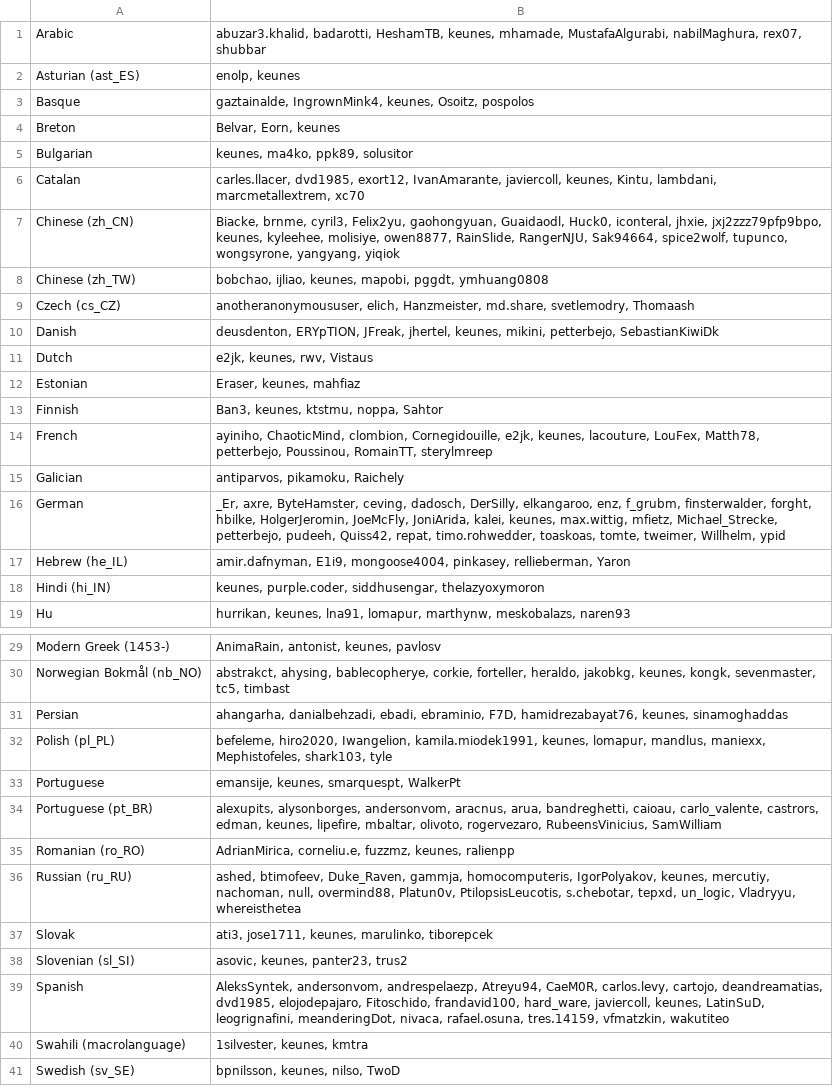
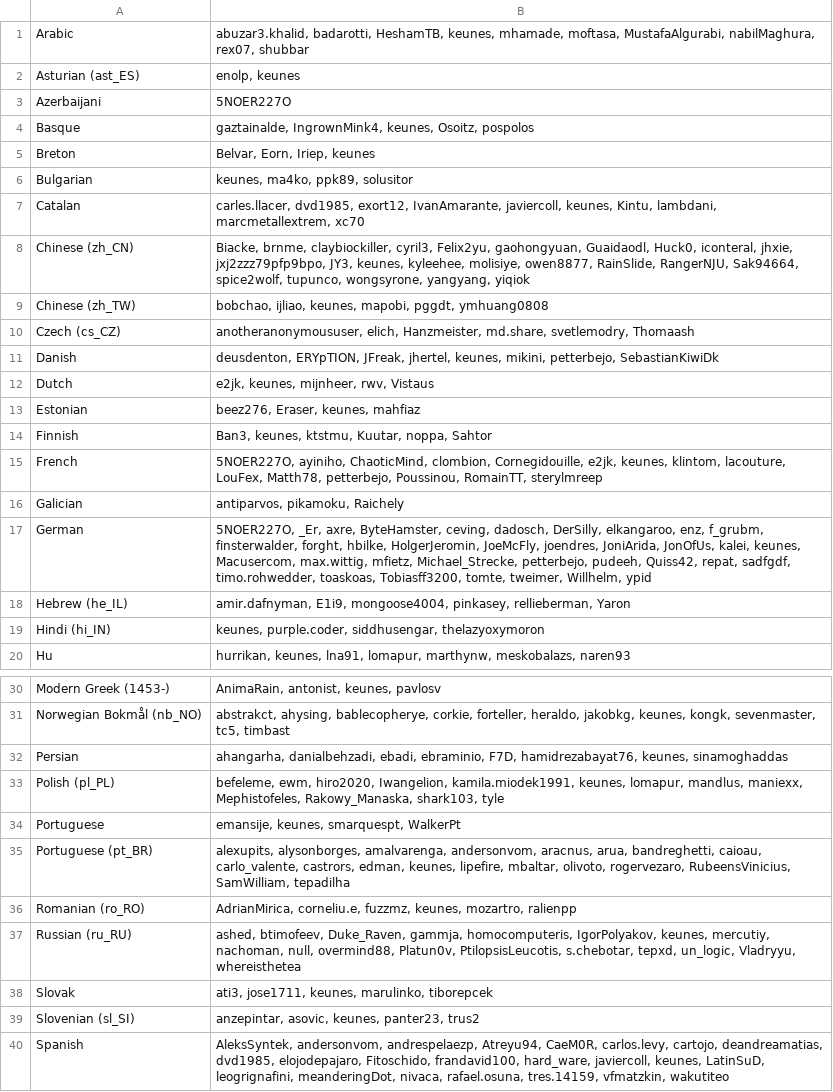
Before and after one commit to peakvalleytech/apexPod, a CSV file: app/src/main/assets/translators.csv, drawn as a sheet; only a part is shown, gaps mark what is left out; the shorter side is filled out with more unchanged rows; the diff covers the shown part only.

Commit message:
Updated contributors list

```diff
--- a/app/src/main/assets/translators.csv
+++ b/app/src/main/assets/translators.csv
@@ -1,8 +1,9 @@
-Arabic;abuzar3.khalid, badarotti, HeshamTB, keunes, mhamade, MustafaAlgurabi, nabilMaghura, rex07, shubbar
+Arabic;abuzar3.khalid, badarotti, HeshamTB, keunes, mhamade, moftasa, MustafaAlgurabi, nabilMaghura, rex07, shubbar
 Asturian (ast_ES);enolp, keunes
+Azerbaijani;5NOER227O
 Basque;gaztainalde, IngrownMink4, keunes, Osoitz, pospolos
-Breton;Belvar, Eorn, keunes
+Breton;Belvar, Eorn, Iriep, keunes
 Bulgarian;keunes, ma4ko, ppk89, solusitor
 Catalan;carles.llacer, dvd1985, exort12, IvanAmarante, javiercoll, keunes, Kintu, lambdani, marcmetallextrem, xc70
-Chinese (zh_CN);Biacke, brnme, cyril3, Felix2yu, gaohongyuan, Guaidaodl, Huck0, iconteral, jhxie, jxj2zzz79pfp9bpo, keunes, kyleehee, molisiye, owen8877, RainSlide, RangerNJU, Sak94664, spice2wolf, tupunco, wongsyrone, yangyang, yiqiok
+Chinese (zh_CN);Biacke, brnme, claybiockiller, cyril3, Felix2yu, gaohongyuan, Guaidaodl, Huck0, iconteral, jhxie, jxj2zzz79pfp9bpo, JY3, keunes, kyleehee, molisiye, owen8877, RainSlide, RangerNJU, Sak94664, spice2wolf, tupunco, wongsyrone, yangyang, yiqiok
 Chinese (zh_TW);bobchao, ijliao, keunes, mapobi, pggdt, ymhuang0808
@@ -10,8 +11,8 @@ Czech (cs_CZ);anotheranonymoususer, elich, Hanzmeister, md.share, svetlemodry, T
 Danish;deusdenton, ERYpTION, JFreak, jhertel, keunes, mikini, petterbejo, SebastianKiwiDk
-Dutch;e2jk, keunes, rwv, Vistaus
-Estonian;Eraser, keunes, mahfiaz
-Finnish;Ban3, keunes, ktstmu, noppa, Sahtor
-French;ayiniho, ChaoticMind, clombion, Cornegidouille, e2jk, keunes, lacouture, LouFex, Matth78, petterbejo, Poussinou, RomainTT, sterylmreep
+Dutch;e2jk, keunes, mijnheer, rwv, Vistaus
+Estonian;beez276, Eraser, keunes, mahfiaz
+Finnish;Ban3, keunes, ktstmu, Kuutar, noppa, Sahtor
+French;5NOER227O, ayiniho, ChaoticMind, clombion, Cornegidouille, e2jk, keunes, klintom, lacouture, LouFex, Matth78, petterbejo, Poussinou, RomainTT, sterylmreep
 Galician;antiparvos, pikamoku, Raichely
-German;_Er, axre, ByteHamster, ceving, dadosch, DerSilly, elkangaroo, enz, f_grubm, finsterwalder, forght, hbilke, HolgerJeromin, JoeMcFly, JoniArida, kalei, keunes, max.wittig, mfietz, Michael_Strecke, petterbejo, pudeeh, Quiss42, repat, timo.rohwedder, toaskoas, tomte, tweimer, Willhelm, ypid
+German;5NOER227O, _Er, axre, ByteHamster, ceving, dadosch, DerSilly, elkangaroo, enz, f_grubm, finsterwalder, forght, hbilke, HolgerJeromin, JoeMcFly, joendres, JoniArida, JonOfUs, kalei, keunes, Macusercom, max.wittig, mfietz, Michael_Strecke, petterbejo, pudeeh, Quiss42, repat, sadfgdf, timo.rohwedder, toaskoas, Tobiasff3200, tomte, tweimer, Willhelm, ypid
 Hebrew (he_IL);amir.dafnyman, E1i9, mongoose4004, pinkasey, rellieberman, Yaron
@@ -31,9 +32,9 @@ Norwegian Bokmål (nb_NO);abstrakct, ahysing, bablecopherye, corkie, forteller,
 Persian;ahangarha, danialbehzadi, ebadi, ebraminio, F7D, hamidrezabayat76, keunes, sinamoghaddas
-Polish (pl_PL);befeleme, hiro2020, Iwangelion, kamila.miodek1991, keunes, lomapur, mandlus, maniexx, Mephistofeles, shark103, tyle
+Polish (pl_PL);befeleme, ewm, hiro2020, Iwangelion, kamila.miodek1991, keunes, lomapur, mandlus, maniexx, Mephistofeles, Rakowy_Manaska, shark103, tyle
 Portuguese;emansije, keunes, smarquespt, WalkerPt
-Portuguese (pt_BR);alexupits, alysonborges, andersonvom, aracnus, arua, bandreghetti, caioau, carlo_valente, castrors, edman, keunes, lipefire, mbaltar, olivoto, rogervezaro, RubeensVinicius, SamWilliam
-Romanian (ro_RO);AdrianMirica, corneliu.e, fuzzmz, keunes, ralienpp
+Portuguese (pt_BR);alexupits, alysonborges, amalvarenga, andersonvom, aracnus, arua, bandreghetti, caioau, carlo_valente, castrors, edman, keunes, lipefire, mbaltar, olivoto, rogervezaro, RubeensVinicius, SamWilliam, tepadilha
+Romanian (ro_RO);AdrianMirica, corneliu.e, fuzzmz, keunes, mozartro, ralienpp
 Russian (ru_RU);ashed, btimofeev, Duke_Raven, gammja, homocomputeris, IgorPolyakov, keunes, mercutiy, nachoman, null, overmind88, Platun0v, PtilopsisLeucotis, s.chebotar, tepxd, un_logic, Vladryyu, whereisthetea
 Slovak;ati3, jose1711, keunes, marulinko, tiborepcek
-Slovenian (sl_SI);asovic, keunes, panter23, trus2
+Slovenian (sl_SI);anzepintar, asovic, keunes, panter23, trus2
 Spanish;AleksSyntek, andersonvom, andrespelaezp, Atreyu94, CaeM0R, carlos.levy, cartojo, deandreamatias, dvd1985, elojodepajaro, Fitoschido, frandavid100, hard_ware, javiercoll, keunes, LatinSuD, leogrignafini, meanderingDot, nivaca, rafael.osuna, tres.14159, vfmatzkin, wakutiteo
```
Also changed, not shown: 1 edited cell elsewhere in this file, app/src/main/assets/developers.csv, 1 other file.
